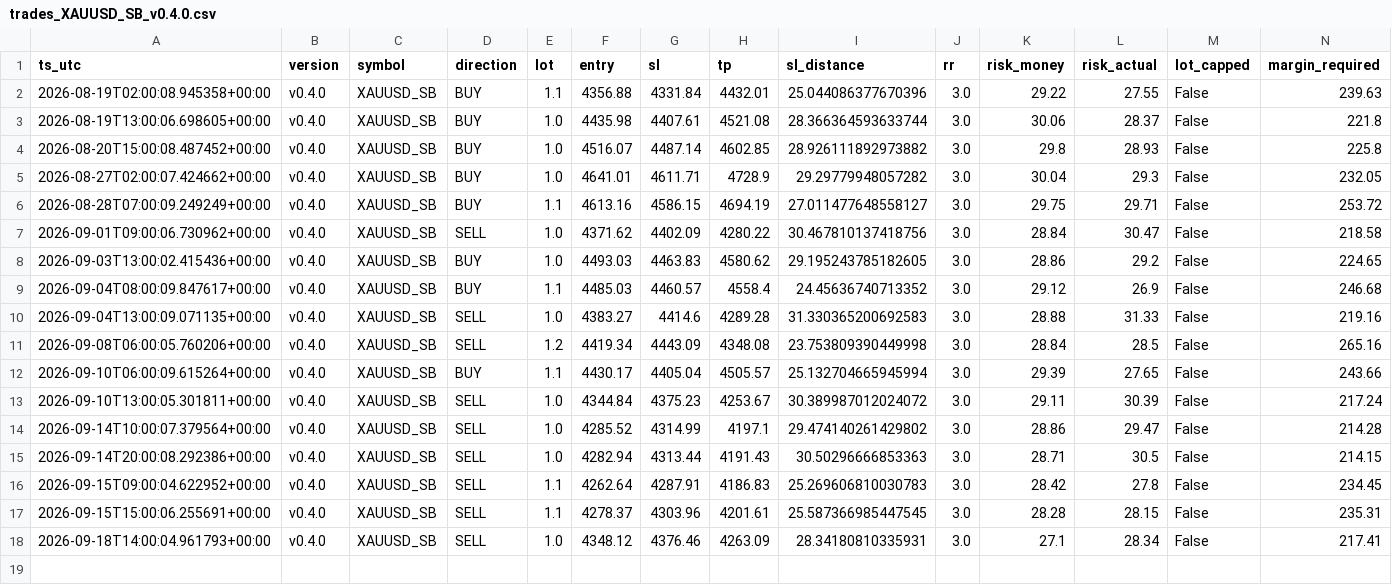
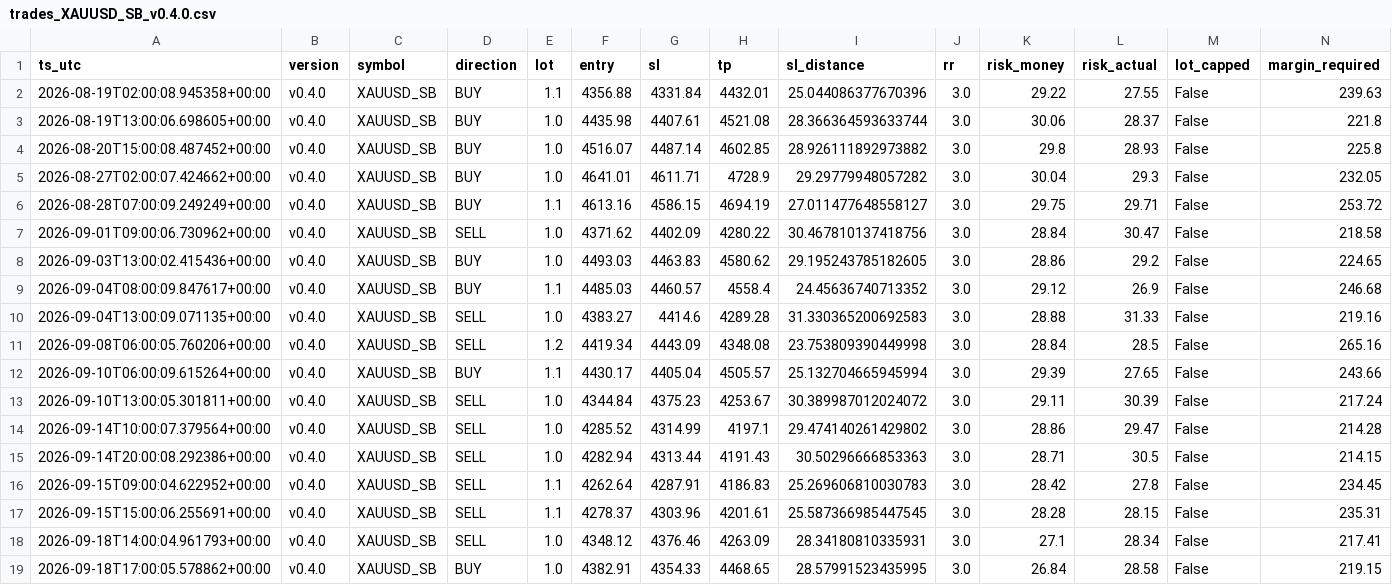
Before and after one commit to jorgenofuentes/tb-logs, a CSV file: trades_XAUUSD_SB_v0.4.0.csv, drawn as a sheet; only a part is shown; rows hold the shown columns only; the diff names each change by its address in the sheet, - before the commit and + after, or states it on an @@ line.

```diff
--- a/trades_XAUUSD_SB_v0.4.0.csv
+++ b/trades_XAUUSD_SB_v0.4.0.csv
+row 19: 2026-09-18T17:00:05.578862+00:00 | v0.4.0 | XAUUSD_SB | BUY | 1.0 | 4382.91 | 4354.33 | 4468.65 | 28.57991523435995 | 3.0 | 26.84 | 28.58 | False | 219.15
```
Also changed, not shown: signals_XAUUSD_SB_v0.4.0.csv, trades_closed_XAUUSD_SB_v0.4.0.csv, 4 other files.
